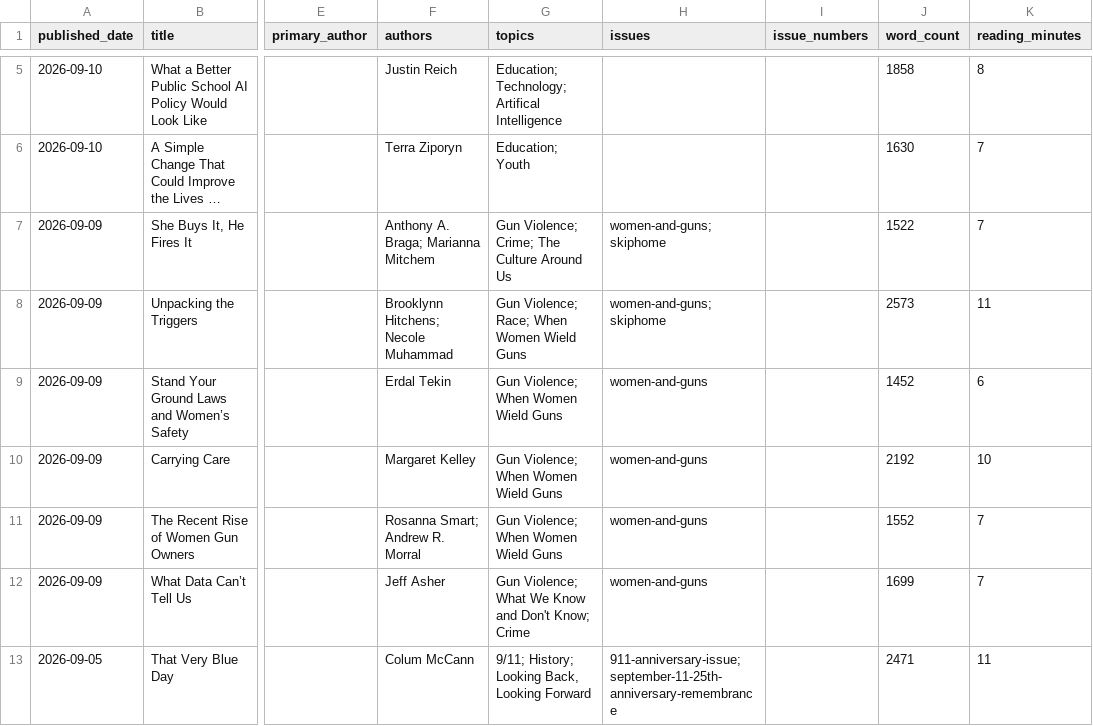
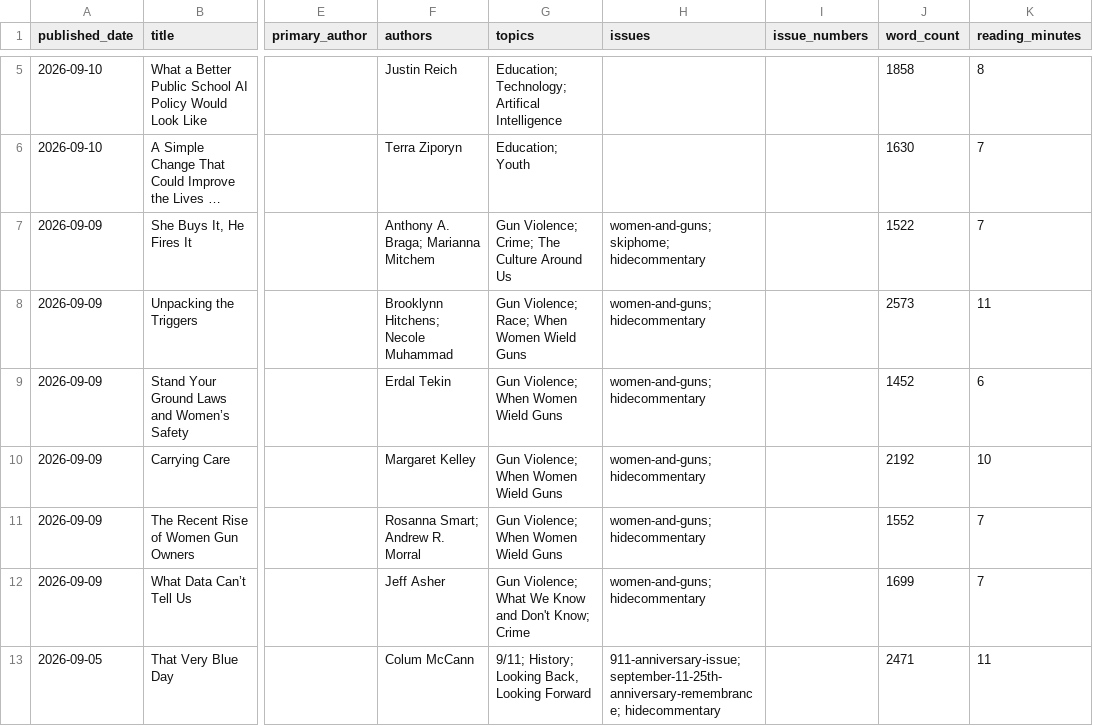
Before and after one commit to Vital-City-NYC/vital-city-catalogue, a CSV file: data/catalogue.csv, drawn as a sheet; only a part is shown, gaps mark what is left out; long unchanged cells end in …; the diff covers the shown part only; the diff names each change by its address in the sheet, - before the commit and + after, or states it on an @@ line.

```diff
--- a/data/catalogue.csv
+++ b/data/catalogue.csv
-H7 (issues): women-and-guns; skiphome
+H7 (issues): women-and-guns; skiphome; hidecommentary
-H8 (issues): women-and-guns; skiphome
+H8 (issues): women-and-guns; hidecommentary
-H9:H12 (issues): women-and-guns
+H9:H12 (issues): women-and-guns; hidecommentary
-H13 (issues): 911-anniversary-issue; september-11-25th-anniversary-remembrance
+H13 (issues): 911-anniversary-issue; september-11-25th-anniversary-remembrance; hidecommentary
```
Also changed, not shown: 6 edited cells elsewhere in this file, 15 other files.
